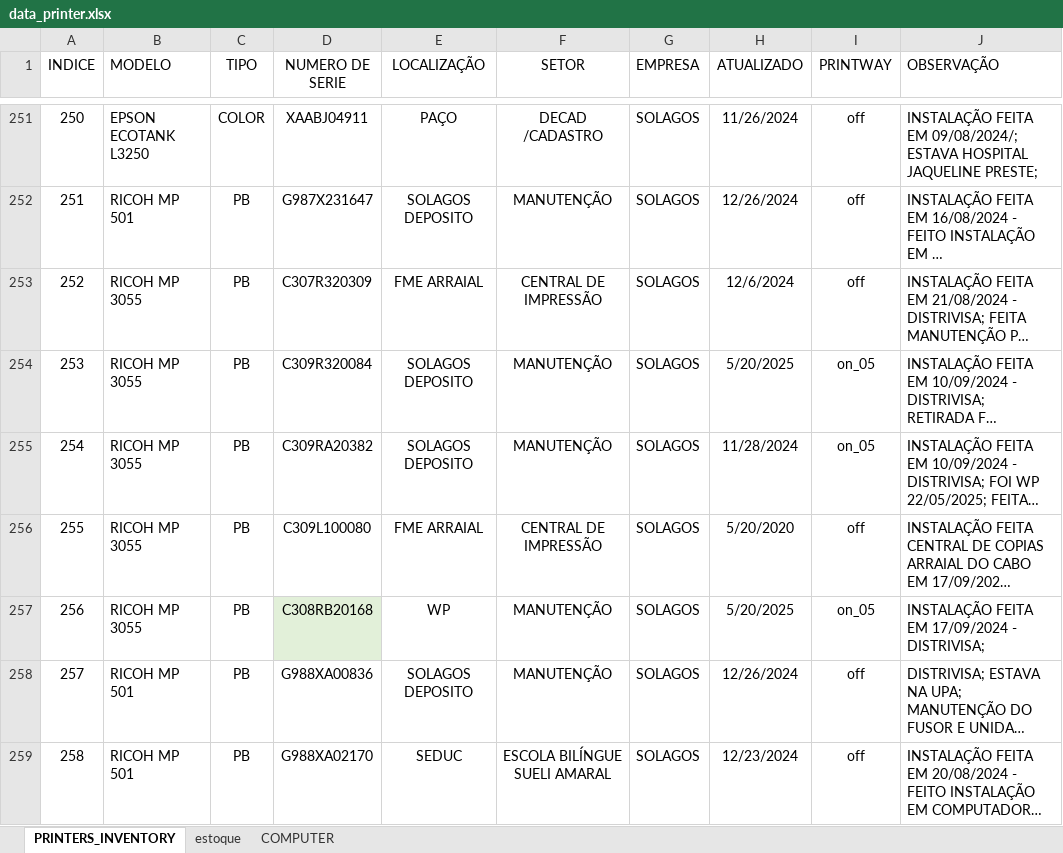
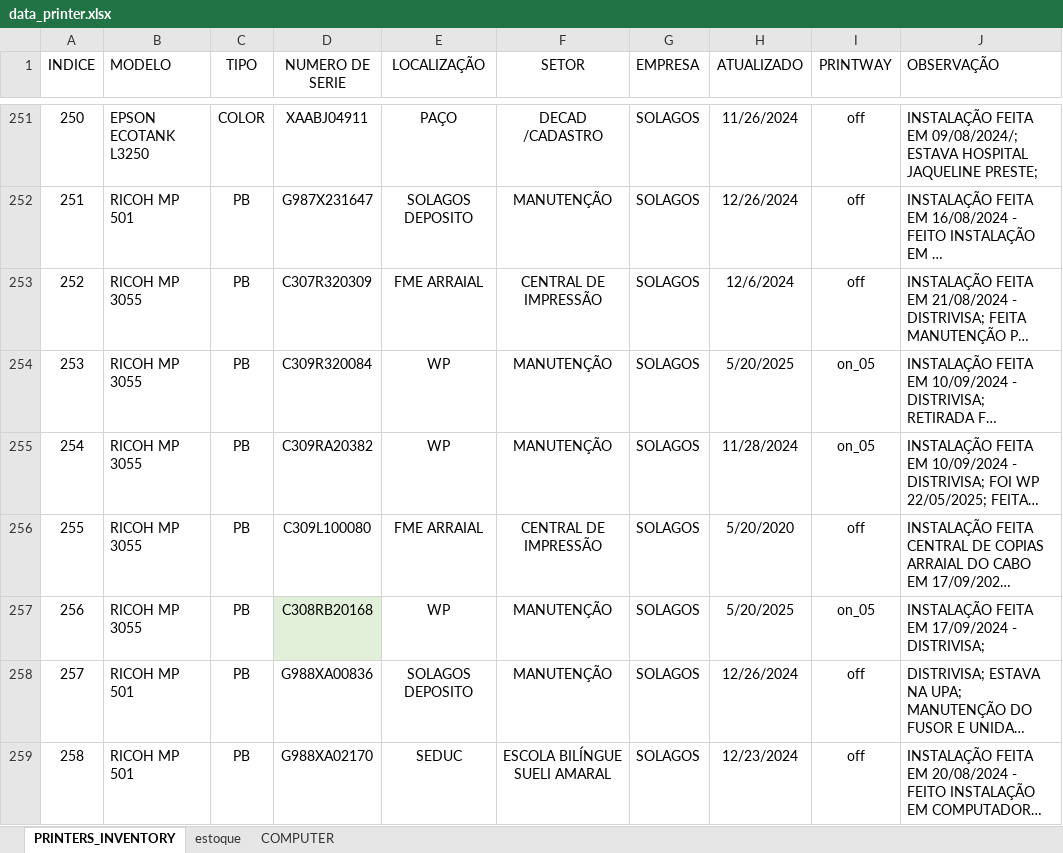
Before and after one commit to flavio-foa-dev/excel, an Excel workbook: data_printer.xlsx, sheet PRINTERS_INVENTORY, drawn as a sheet; only a part is shown, gaps mark what is left out; long unchanged cells end in …; values as stored, in another font and other column widths than the file's, no borders; conditional formats and table styles not drawn; the diff covers the shown part only; the diff names each change by its address in the sheet, - before the commit and + after, or states it on an @@ line.

```diff
--- a/data_printer.xlsx (sheet PRINTERS_INVENTORY)
+++ b/data_printer.xlsx (sheet PRINTERS_INVENTORY)
-E254:E255 (LOCALIZAÇÃO): SOLAGOS DEPOSITO
+E254:E255 (LOCALIZAÇÃO): WP
```
Also changed, not shown: 3 added rows, 1 removed row, 38 edited cells, cell formats and row numbers in column A elsewhere in this sheet, sheet COMPUTER.
